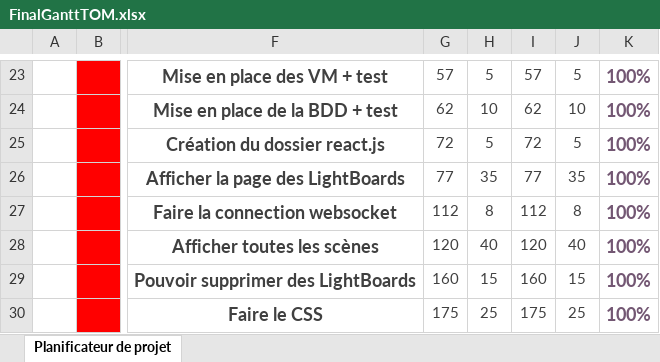
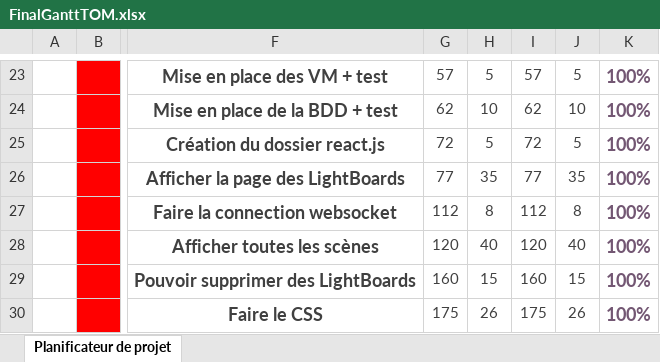
Before and after one commit to LeducJean/ProjetDMX, an Excel workbook: documentation/FinalGanttTOM.xlsx, sheet Planificateur de projet, drawn as a sheet; only a part is shown, gaps mark what is left out; values as stored, in another font and other column widths than the file's, no borders; conditional formats not drawn; the diff names each change by its address in the sheet, - before the commit and + after, or states it on an @@ line.

Commit message:
maj gantt

```diff
--- a/documentation/FinalGanttTOM.xlsx (sheet Planificateur de projet)
+++ b/documentation/FinalGanttTOM.xlsx (sheet Planificateur de projet)
-H30: 25
+H30: 26
-J30: 25
+J30: 26
```
